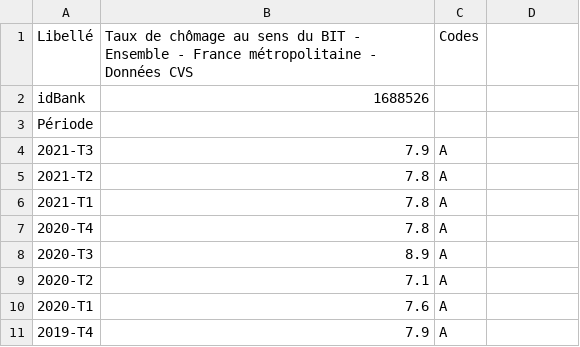
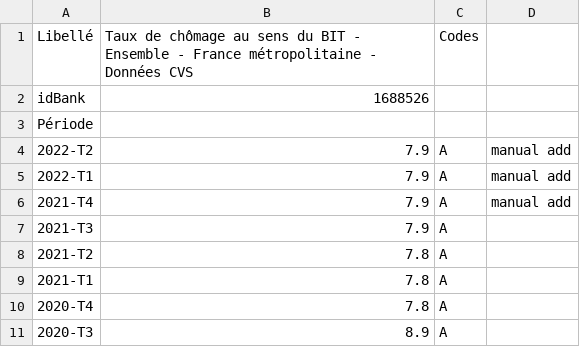
Before and after one commit to pollsposition/data, a CSV file: predicteurs/chomage_national_trim.csv, drawn as a sheet; only a part is shown; the shorter side is filled out with more unchanged rows; the diff names each change by its address in the sheet, - before the commit and + after, or states it on an @@ line.

Commit message:
Manual forward fill unemployment until Q2 2022

```diff
--- a/predicteurs/chomage_national_trim.csv
+++ b/predicteurs/chomage_national_trim.csv
+row 4: 2022-T2 | 7.9 | A | manual add
+row 5: 2022-T1 | 7.9 | A | manual add
+row 6: 2021-T4 | 7.9 | A | manual add
```
